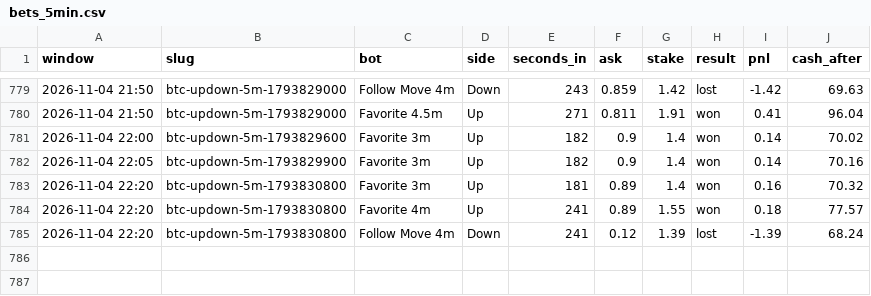
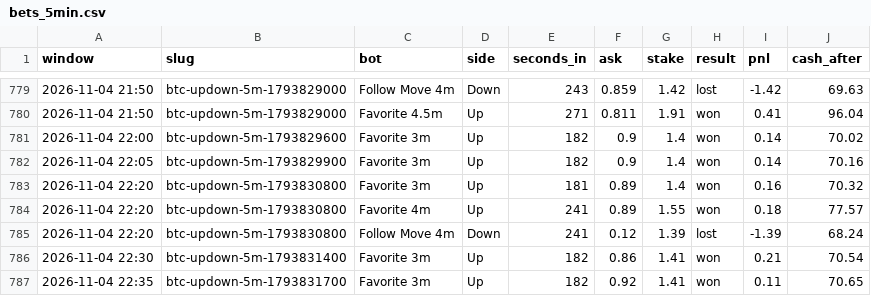
Before and after one commit to skeatonbeat-bot/bot-lab, a CSV file: live/bets_5min.csv, drawn as a sheet; only a part is shown, gaps mark what is left out; the diff names each change by its address in the sheet, - before the commit and + after, or states it on an @@ line.

```diff
--- a/live/bets_5min.csv
+++ b/live/bets_5min.csv
+row 786: 2026-11-04 22:30 | btc-updown-5m-1793831400 | Favorite 3m | Up | 182 | 0.86 | 1.41 | won | 0.21 | 70.54
+row 787: 2026-11-04 22:35 | btc-updown-5m-1793831700 | Favorite 3m | Up | 182 | 0.92 | 1.41 | won | 0.11 | 70.65
```
Also changed, not shown: live/bets_5min_ETH.csv, live/equity_5min.csv, 3 other files.
